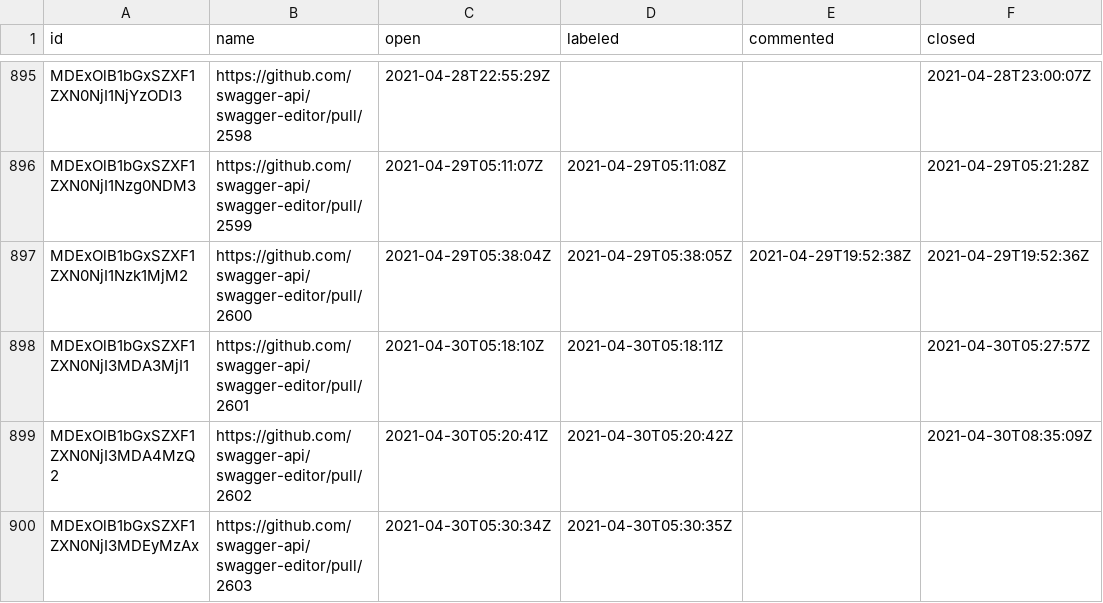
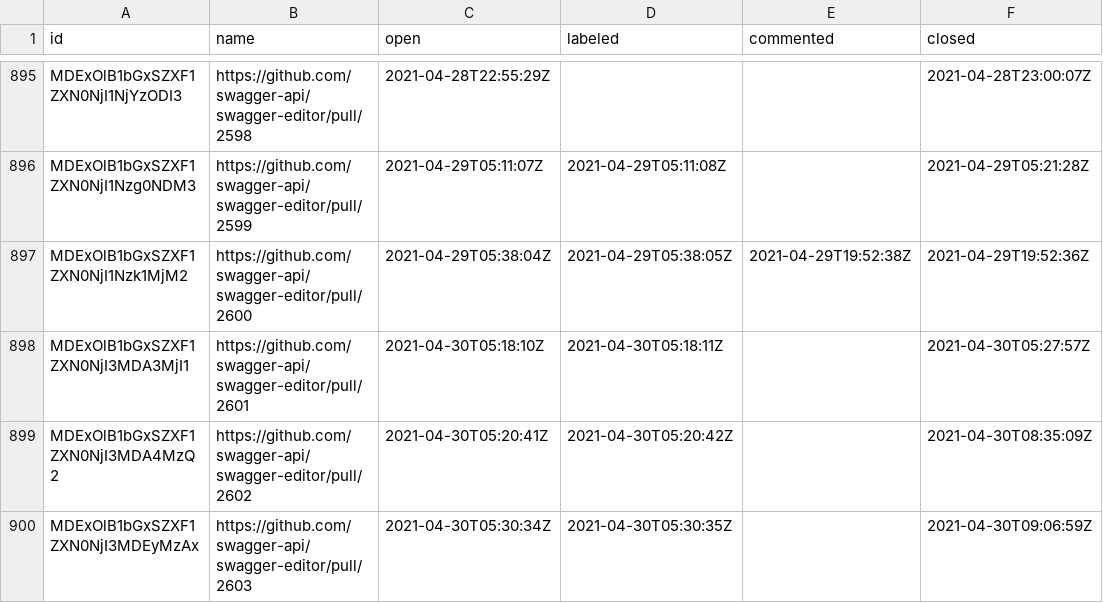
Before and after one commit to SmartBear/swagger-oselvar-metrics, a CSV file: data/swagger-api/swagger-editor/pullRequests.csv, drawn as a sheet; only a part is shown, gaps mark what is left out.

```diff
--- a/data/swagger-api/swagger-editor/pullRequests.csv
+++ b/data/swagger-api/swagger-editor/pullRequests.csv
@@ -899,2 +899,2 @@ MDExOlB1bGxSZXF1ZXN0NjI3MDA3MjI1,https://github.com/swagger-api/swagger-editor/p
 MDExOlB1bGxSZXF1ZXN0NjI3MDA4MzQ2,https://github.com/swagger-api/swagger-editor/pull/2602,2021-04-30T05:20:41Z,2021-04-30T05:20:42Z,,2021-04-30T08:35:09Z
-MDExOlB1bGxSZXF1ZXN0NjI3MDEyMzAx,https://github.com/swagger-api/swagger-editor/pull/2603,2021-04-30T05:30:34Z,2021-04-30T05:30:35Z,,
+MDExOlB1bGxSZXF1ZXN0NjI3MDEyMzAx,https://github.com/swagger-api/swagger-editor/pull/2603,2021-04-30T05:30:34Z,2021-04-30T05:30:35Z,,2021-04-30T09:06:59Z
```
Also changed, not shown: data/swagger-api/swagger-ui/pullRequests.csv.
